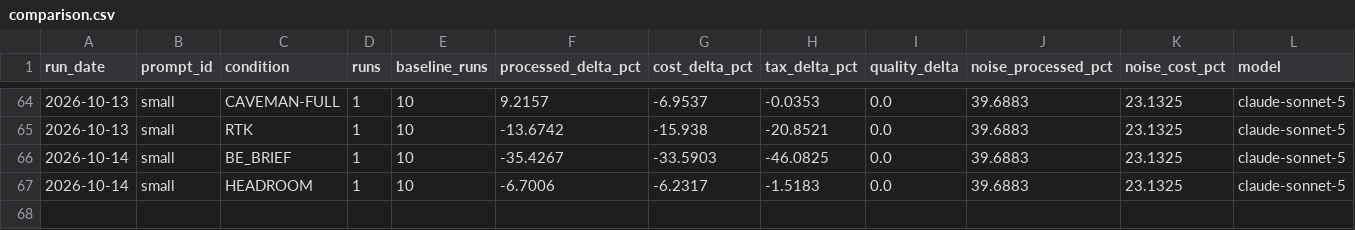
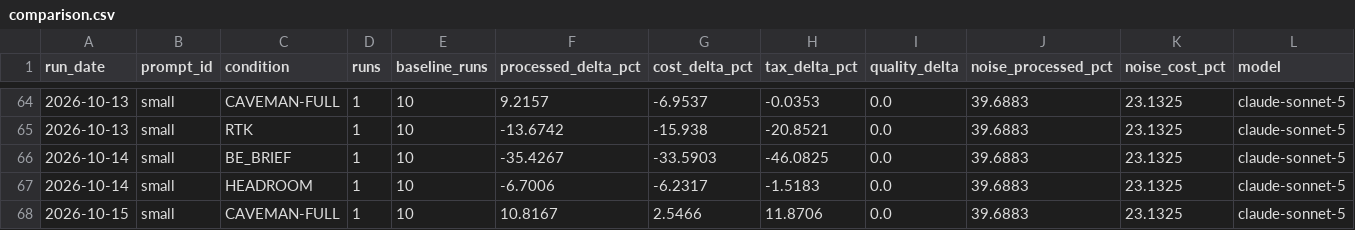
Before and after one commit to YangJunMan/claude-code-token-savings-benchmark, a CSV file: data/comparison.csv, drawn as a sheet; only a part is shown, gaps mark what is left out.

```diff
--- a/data/comparison.csv
+++ b/data/comparison.csv
@@ -67 +67,2 @@ run_date,prompt_id,condition,runs,baseline_runs,processed_delta_pct,cost_delta_p
 2026-10-14,small,HEADROOM,1,10,-6.7006,-6.2317,-1.5183,0.0,39.6883,23.1325,claude-sonnet-5
+2026-10-15,small,CAVEMAN-FULL,1,10,10.8167,2.5466,11.8706,0.0,39.6883,23.1325,claude-sonnet-5
```
Also changed, not shown: data/activity-log.csv, data/run-summary.csv, 2 other files.
